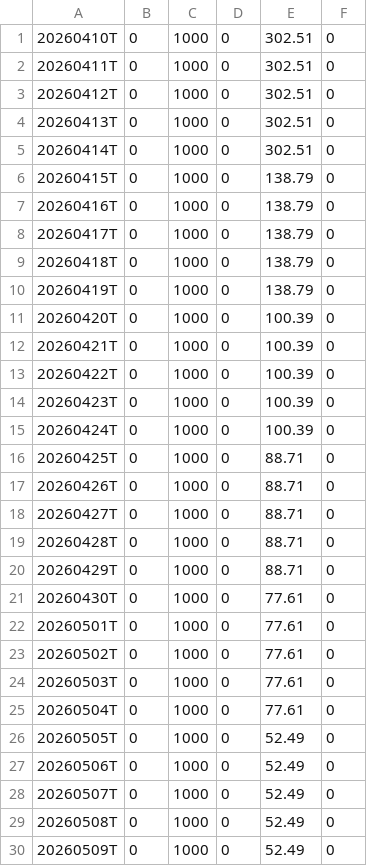
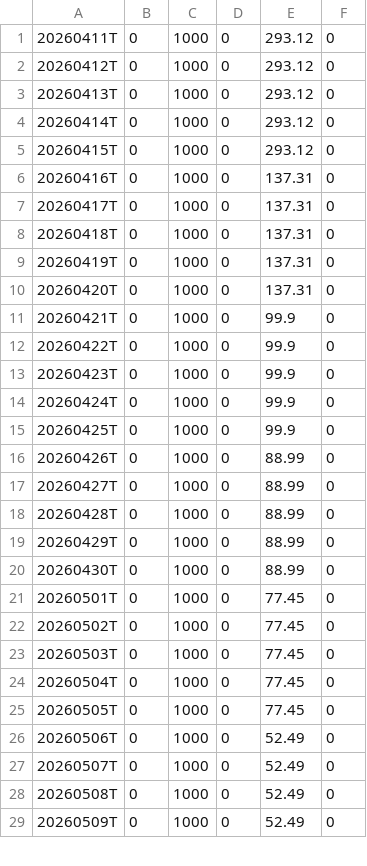
Before and after one commit to OzanTM/RS-LG, a CSV file: output/RSRATING.csv, drawn as a sheet; only a part is shown; the diff covers the shown part only.

```diff
--- a/output/RSRATING.csv
+++ b/output/RSRATING.csv
@@ -1,27 +1,26 @@
-20260410T,0,1000,0,302.51,0
-20260411T,0,1000,0,302.51,0
-20260412T,0,1000,0,302.51,0
-20260413T,0,1000,0,302.51,0
-20260414T,0,1000,0,302.51,0
-20260415T,0,1000,0,138.79,0
-20260416T,0,1000,0,138.79,0
-20260417T,0,1000,0,138.79,0
-20260418T,0,1000,0,138.79,0
-20260419T,0,1000,0,138.79,0
-20260420T,0,1000,0,100.39,0
-20260421T,0,1000,0,100.39,0
-20260422T,0,1000,0,100.39,0
-20260423T,0,1000,0,100.39,0
-20260424T,0,1000,0,100.39,0
-20260425T,0,1000,0,88.71,0
-20260426T,0,1000,0,88.71,0
-20260427T,0,1000,0,88.71,0
-20260428T,0,1000,0,88.71,0
-20260429T,0,1000,0,88.71,0
-20260430T,0,1000,0,77.61,0
-20260501T,0,1000,0,77.61,0
-20260502T,0,1000,0,77.61,0
-20260503T,0,1000,0,77.61,0
-20260504T,0,1000,0,77.61,0
-20260505T,0,1000,0,52.49,0
+20260411T,0,1000,0,293.12,0
+20260412T,0,1000,0,293.12,0
+20260413T,0,1000,0,293.12,0
+20260414T,0,1000,0,293.12,0
+20260415T,0,1000,0,293.12,0
+20260416T,0,1000,0,137.31,0
+20260417T,0,1000,0,137.31,0
+20260418T,0,1000,0,137.31,0
+20260419T,0,1000,0,137.31,0
+20260420T,0,1000,0,137.31,0
+20260421T,0,1000,0,99.9,0
+20260422T,0,1000,0,99.9,0
+20260423T,0,1000,0,99.9,0
+20260424T,0,1000,0,99.9,0
+20260425T,0,1000,0,99.9,0
+20260426T,0,1000,0,88.99,0
+20260427T,0,1000,0,88.99,0
+20260428T,0,1000,0,88.99,0
+20260429T,0,1000,0,88.99,0
+20260430T,0,1000,0,88.99,0
+20260501T,0,1000,0,77.45,0
+20260502T,0,1000,0,77.45,0
+20260503T,0,1000,0,77.45,0
+20260504T,0,1000,0,77.45,0
+20260505T,0,1000,0,77.45,0
 20260506T,0,1000,0,52.49,0
```
Also changed, not shown: 1 added row and 5 edited cells elsewhere in this file, output/RSRATING_combo.csv, output/rs_stocks.csv, 11 other files.
